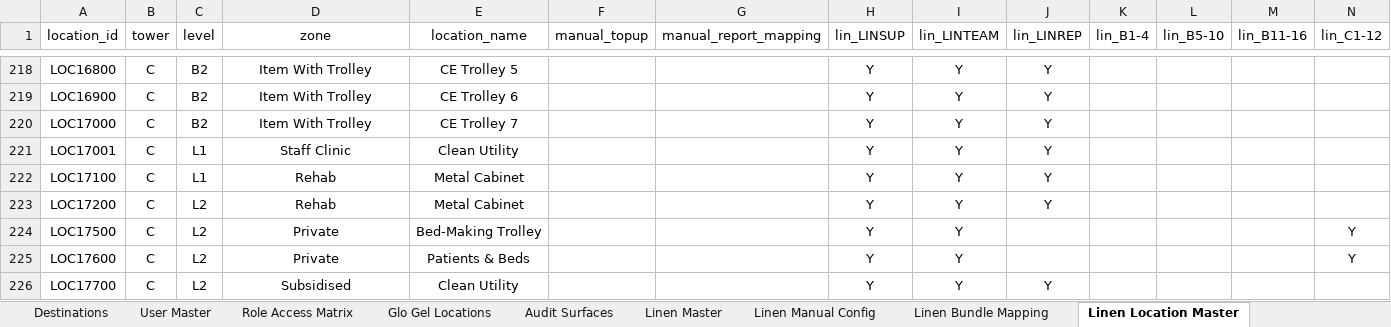
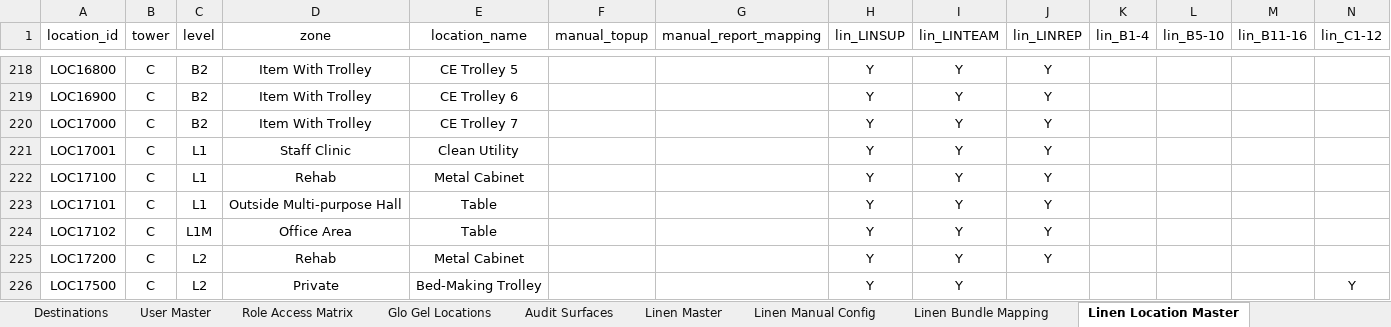
Before and after one commit to Cetusblue/housekeeping-hub, an Excel workbook: Master Lists.xlsx, sheet Linen Location Master, drawn as a sheet; only a part is shown, gaps mark what is left out; the shorter side is filled out with more unchanged rows; values as stored, in another font and other column widths than the file's, no borders; the diff names each change by its address in the sheet, - before the commit and + after, or states it on an @@ line.

Commit message:
New locations for linen inventory

```diff
--- a/Master Lists.xlsx (sheet Linen Location Master)
+++ b/Master Lists.xlsx (sheet Linen Location Master)
+row 223: LOC17101 | C | L1 | Outside Multi-purpose Hall | Table |  |  | Y | Y | Y
+row 224: LOC17102 | C | L1M | Office Area | Table |  |  | Y | Y | Y
```
Also changed, not shown: sheet Linen Report Mapping, sheet Linen Master.
